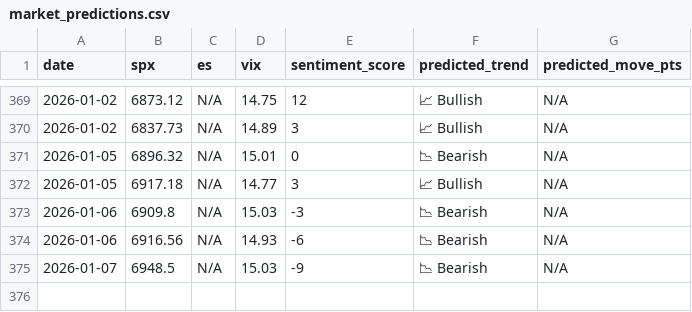
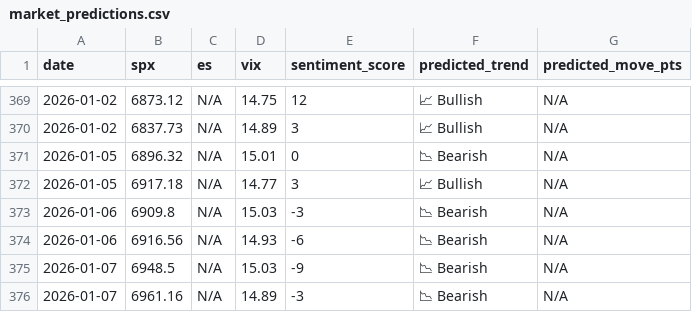
Before and after one commit to CDUS-Trading/Market-Alert-Bot-3.5, a CSV file: market_predictions.csv, drawn as a sheet; only a part is shown, gaps mark what is left out.

```diff
--- a/market_predictions.csv
+++ b/market_predictions.csv
@@ -375 +375,2 @@ date,spx,es,vix,sentiment_score,predicted_trend,predicted_move_pts
 2026-01-07,6948.5,N/A,15.03,-9,📉 Bearish,N/A
+2026-01-07,6961.16,N/A,14.89,-3,📉 Bearish,N/A
```
